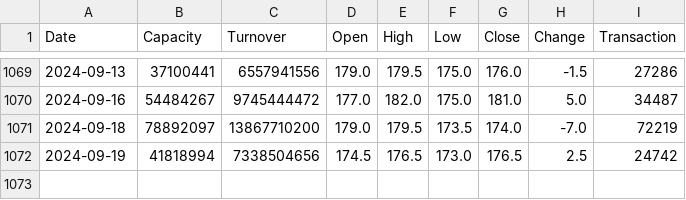
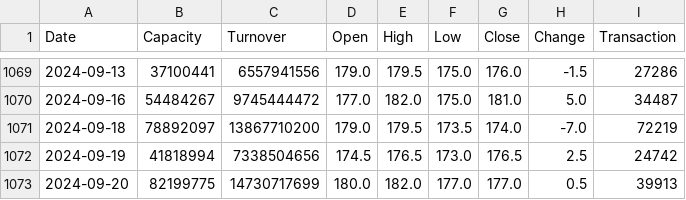
Before and after one commit to Kamtsai/TW_stock_go_0821, a CSV file: data/2317.csv, drawn as a sheet; only a part is shown, gaps mark what is left out; the diff names each change by its address in the sheet, - before the commit and + after, or states it on an @@ line.

```diff
--- a/data/2317.csv
+++ b/data/2317.csv
+row 1073: 2024-09-20 | 82199775 | 14730717699 | 180.0 | 182.0 | 177.0 | 177.0 | 0.5 | 39913
```
Also changed, not shown: data/0050.csv, data/2330.csv, 1 other file.
